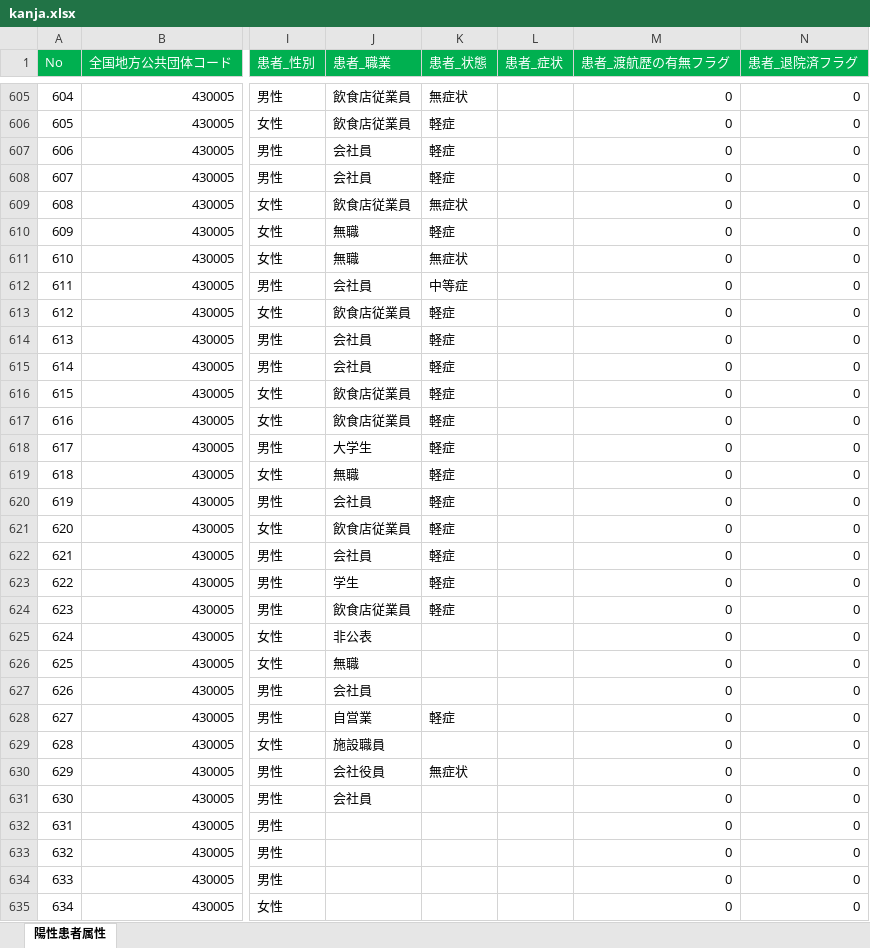
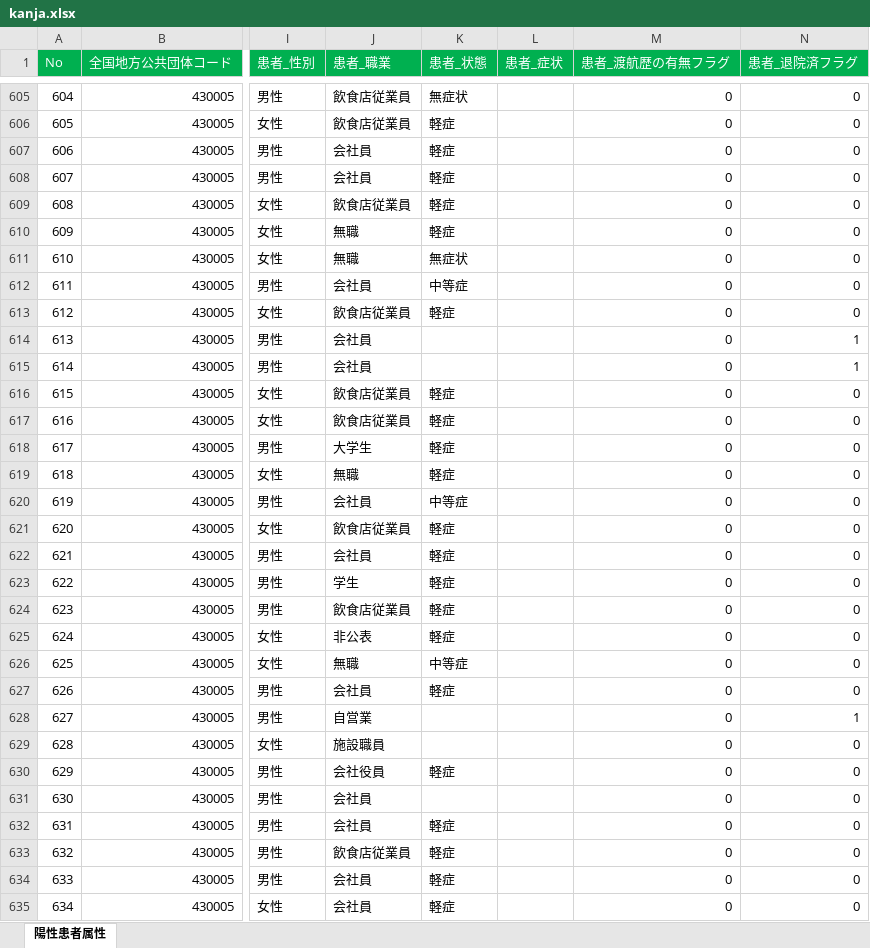
Before and after one commit to makoragi/kumamoto-covid19, an Excel workbook: kanja.xlsx, sheet 陽性患者属性, drawn as a sheet; only a part is shown, gaps mark what is left out; values as stored, in another font and other column widths than the file's, no borders; the diff covers the shown part only; the diff names each change by its address in the sheet, - before the commit and + after, or states it on an @@ line.

```diff
--- a/kanja.xlsx (sheet 陽性患者属性)
+++ b/kanja.xlsx (sheet 陽性患者属性)
-K609 (患者_状態): 無症状
+K609 (患者_状態): 軽症
-K614:K615 (患者_状態): 軽症
+K614:K615 (患者_状態): (empty)
-N614:N615 (患者_退院済フラグ): 0
+N614:N615 (患者_退院済フラグ): 1
-K620 (患者_状態): 軽症
+K620 (患者_状態): 中等症
-K625 (患者_状態): (empty)
+K625 (患者_状態): 軽症
-K626 (患者_状態): (empty)
+K626 (患者_状態): 中等症
-K627 (患者_状態): (empty)
+K627 (患者_状態): 軽症
-K628 (患者_状態): 軽症
+K628 (患者_状態): (empty)
-N628 (患者_退院済フラグ): 0
+N628 (患者_退院済フラグ): 1
-K630 (患者_状態): 無症状
+K630 (患者_状態): 軽症
-J632 (患者_職業): (empty)
+J632 (患者_職業): 会社員
-K632:K635 (患者_状態): (empty)
+K632:K635 (患者_状態): 軽症
-J633 (患者_職業): (empty)
+J633 (患者_職業): 飲食店従業員
-J634:J635 (患者_職業): (empty)
+J634:J635 (患者_職業): 会社員
```
Also changed, not shown: 3 added rows and 18 edited cells elsewhere in this sheet, kensa.xlsx, soudan.xlsx, 1 other file.
